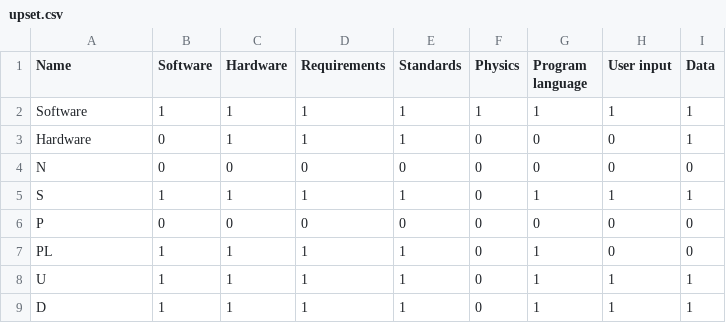
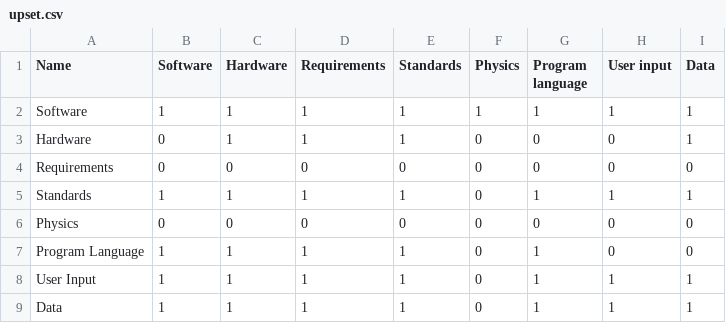
Before and after one commit to 0dayfall/upset-data, a CSV file: upset.csv, drawn as a sheet.

Commit message:
Update upset.csv

```diff
--- a/upset.csv
+++ b/upset.csv
@@ -3,7 +3,7 @@ Software;1;1;1;1;1;1;1;1
 Hardware;0;1;1;1;0;0;0;1
-N;0;0;0;0;0;0;0;0
-S;1;1;1;1;0;1;1;1
-P;0;0;0;0;0;0;0;0
-PL;1;1;1;1;0;1;0;0
-U;1;1;1;1;0;1;1;1
-D;1;1;1;1;0;1;1;1
+Requirements;0;0;0;0;0;0;0;0
+Standards;1;1;1;1;0;1;1;1
+Physics;0;0;0;0;0;0;0;0
+Program Language;1;1;1;1;0;1;0;0
+User Input;1;1;1;1;0;1;1;1
+Data;1;1;1;1;0;1;1;1
```
